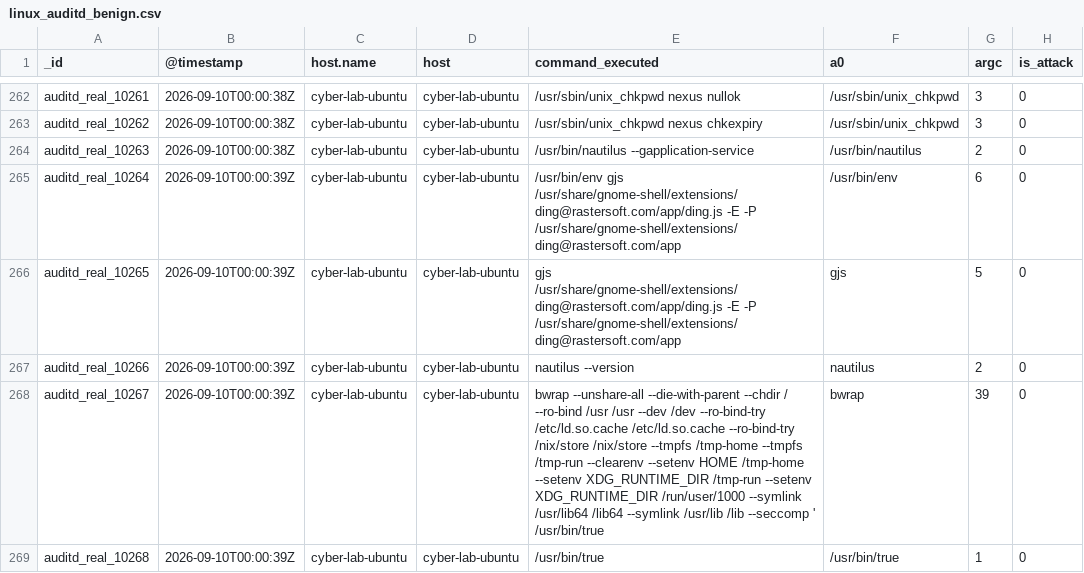
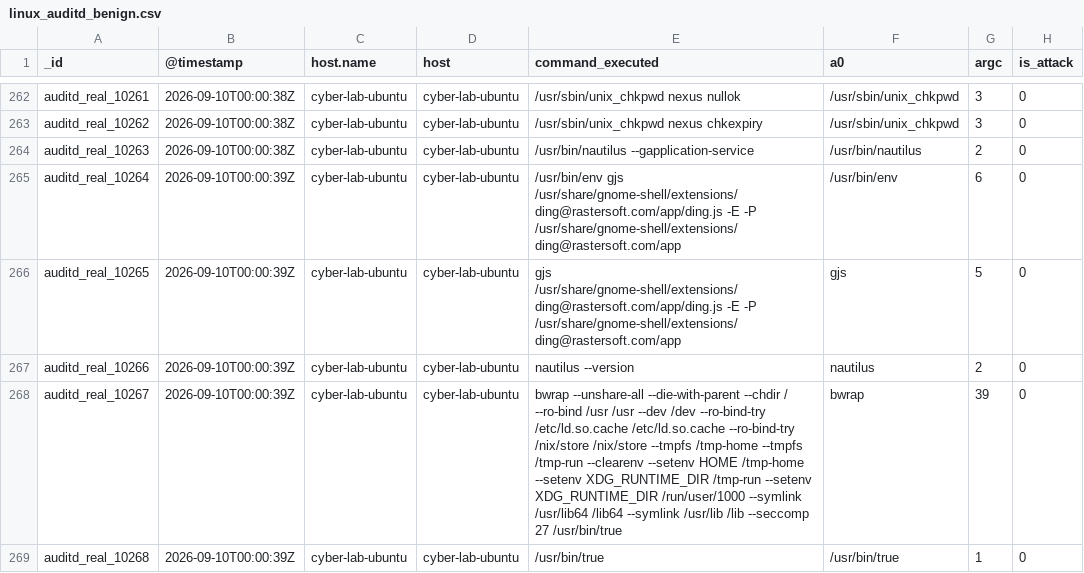
Before and after one commit to IT-Sultan/Cyber-Defense-Digital-Twin, a CSV file: data/processed/linux_auditd_benign.csv, drawn as a sheet; only a part is shown, gaps mark what is left out; the diff covers the shown part only.

```diff
--- a/data/processed/linux_auditd_benign.csv
+++ b/data/processed/linux_auditd_benign.csv
@@ -267,3 +267,3 @@ auditd_real_10265,2026-09-10T00:00:39Z,cyber-lab-ubuntu,cyber-lab-ubuntu,gjs /us
 auditd_real_10266,2026-09-10T00:00:39Z,cyber-lab-ubuntu,cyber-lab-ubuntu,nautilus --version,nautilus,2,0
-auditd_real_10267,2026-09-10T00:00:39Z,cyber-lab-ubuntu,cyber-lab-ubuntu,bwrap --unshare-all --die-with-parent --chdir / --ro-bind /usr /usr --dev /dev --ro-bind-try /etc/ld.so.cache /etc/ld.so.cache --ro-bind-try /nix/store /nix/store --tmpfs /tmp-home --tmpfs /tmp-run --clearenv --setenv HOME /tmp-home --setenv XDG_RUNTIME_DIR /tmp-run --setenv XDG_RUNTIME_DIR /run/user/1000 --symlink /usr/lib64 /lib64 --symlink /usr/lib /lib --seccomp ' /usr/bin/true,bwrap,39,0
+auditd_real_10267,2026-09-10T00:00:39Z,cyber-lab-ubuntu,cyber-lab-ubuntu,bwrap --unshare-all --die-with-parent --chdir / --ro-bind /usr /usr --dev /dev --ro-bind-try /etc/ld.so.cache /etc/ld.so.cache --ro-bind-try /nix/store /nix/store --tmpfs /tmp-home --tmpfs /tmp-run --clearenv --setenv HOME /tmp-home --setenv XDG_RUNTIME_DIR /tmp-run --setenv XDG_RUNTIME_DIR /run/user/1000 --symlink /usr/lib64 /lib64 --symlink /usr/lib /lib --seccomp 27 /usr/bin/true,bwrap,39,0
 auditd_real_10268,2026-09-10T00:00:39Z,cyber-lab-ubuntu,cyber-lab-ubuntu,/usr/bin/true,/usr/bin/true,1,0
```
Also changed, not shown: 23 edited cells elsewhere in this file, data/processed/ml_predictions.csv, 1 other file.
